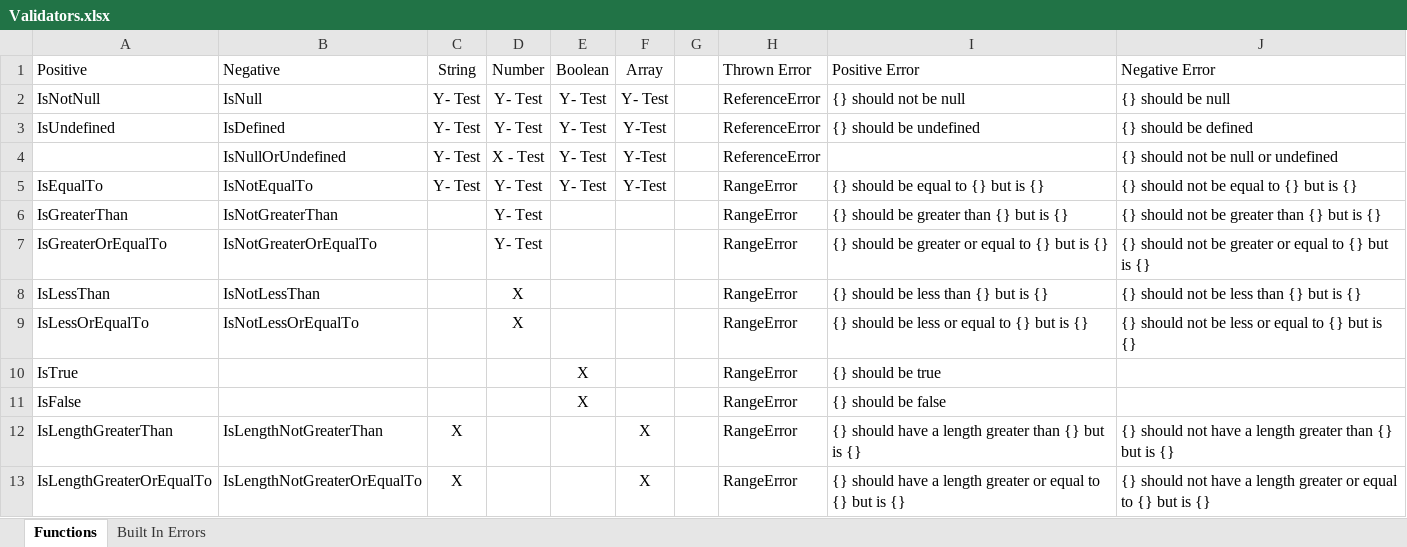
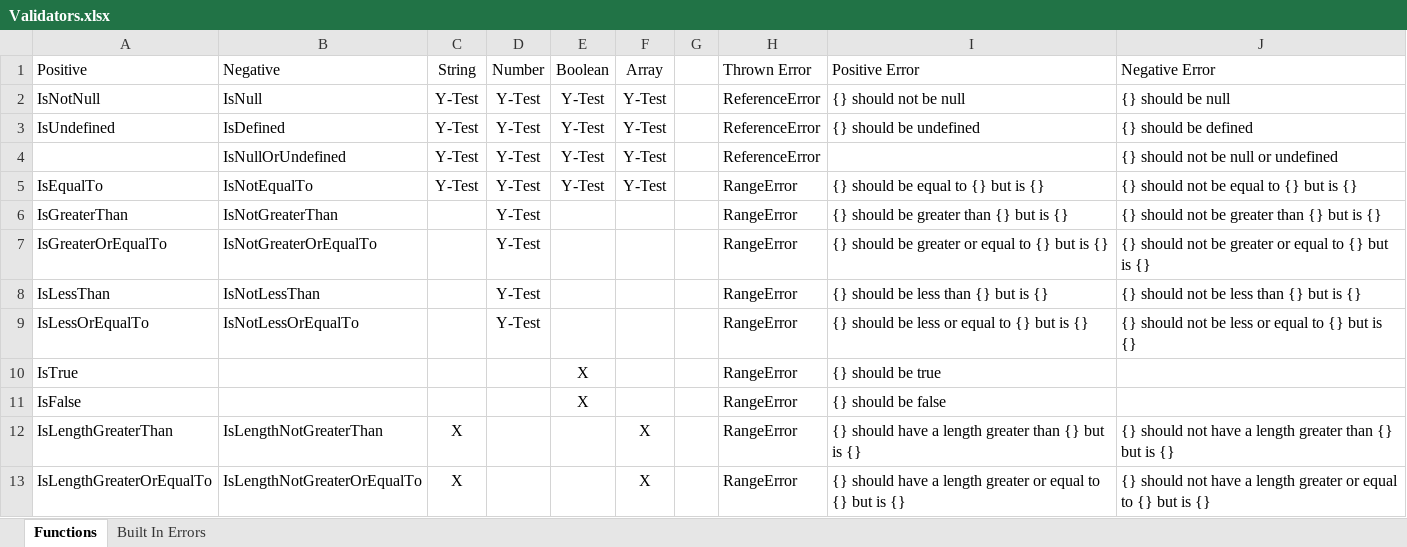
Before and after one commit to randarp/typed-contract, an Excel workbook: Documents/Validators.xlsx, sheet Functions, drawn as a sheet; only a part is shown; values as stored, in another font and other column widths than the file's, no borders; the diff names each change by its address in the sheet, - before the commit and + after, or states it on an @@ line.

Commit message:
Minor document changes, put the validator.xlsx on google drive

```diff
--- a/Documents/Validators.xlsx (sheet Functions)
+++ b/Documents/Validators.xlsx (sheet Functions)
-C2:C5 (String): Y- Test
+C2:C5 (String): Y-Test
-D2:D3 (Number): Y- Test
+D2:D3 (Number): Y-Test
-E2:E5 (Boolean): Y- Test
+E2:E5 (Boolean): Y-Test
-F2 (Array): Y- Test
+F2 (Array): Y-Test
-D4 (Number): X - Test
+D4 (Number): Y-Test
-D5:D7 (Number): Y- Test
+D5:D7 (Number): Y-Test
-D8:D9 (Number): X
+D8:D9 (Number): Y-Test
```
Also changed, not shown: 5 other files.
